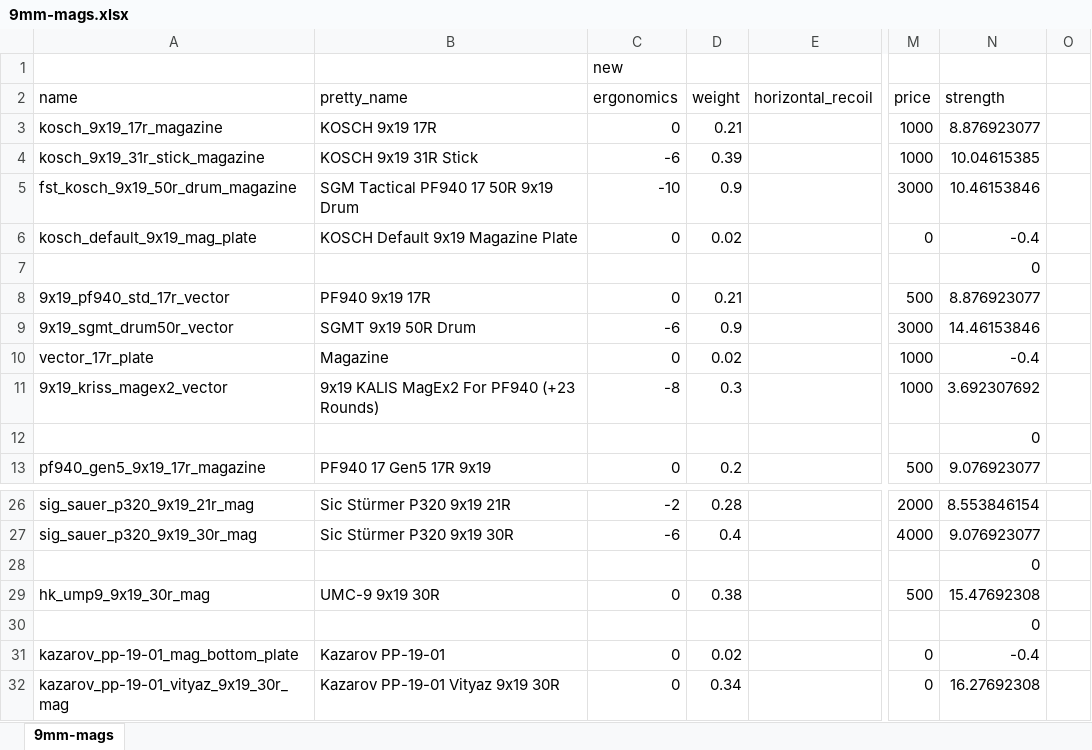
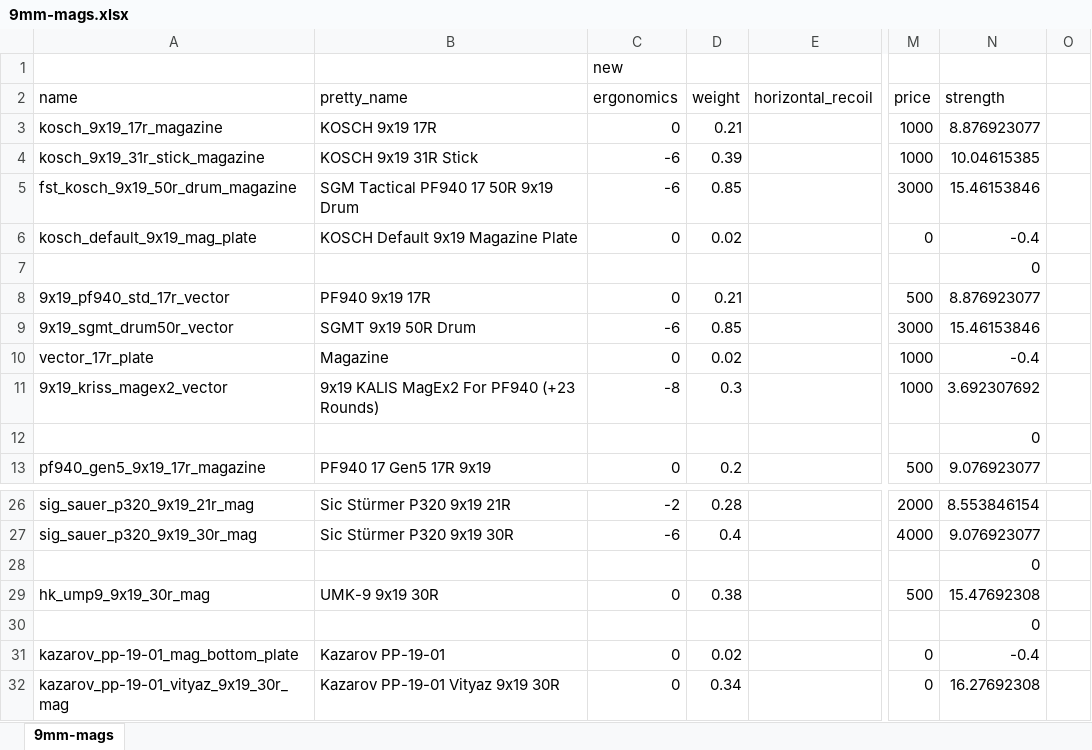
Before and after one commit to recoil-group/deadline-balancing, an Excel workbook: changes/9mm-mags.xlsx, sheet 9mm-mags, drawn as a sheet; only a part is shown, gaps mark what is left out; values as stored, in another font and other column widths than the file's, no borders; the diff names each change by its address in the sheet, - before the commit and + after, or states it on an @@ line.

```diff
--- a/changes/9mm-mags.xlsx (sheet 9mm-mags)
+++ b/changes/9mm-mags.xlsx (sheet 9mm-mags)
-C5 (ergonomics): -10
+C5 (ergonomics): -6
-D5 (weight): 0.9
+D5 (weight): 0.85
-N5 (strength): 10.46153846
+N5 (strength): 15.46153846
-D9 (weight): 0.9
+D9 (weight): 0.85
-N9 (strength): 14.46153846
+N9 (strength): 15.46153846
-B29 (pretty_name): UMC-9 9x19 30R
+B29 (pretty_name): UMK-9 9x19 30R
```
Also changed, not shown: 2 other files.
